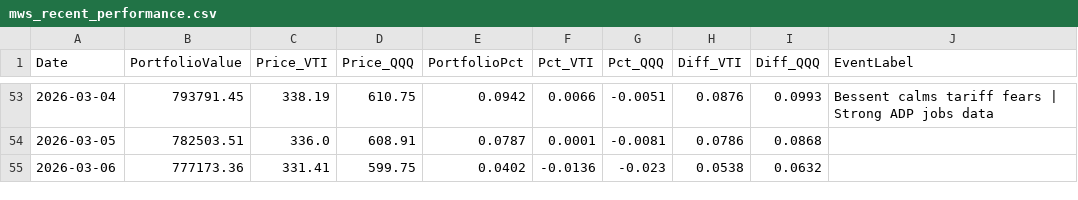
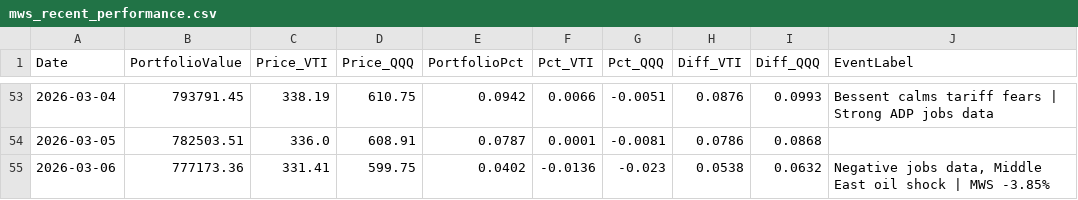
Before and after one commit to ziggermeister/project-mws-public, a CSV file: mws_recent_performance.csv, drawn as a sheet; only a part is shown, gaps mark what is left out.

```diff
--- a/mws_recent_performance.csv
+++ b/mws_recent_performance.csv
@@ -54,2 +54,2 @@ Date,PortfolioValue,Price_VTI,Price_QQQ,PortfolioPct,Pct_VTI,Pct_QQQ,Diff_VTI,Di
 2026-03-05,782503.51,336.0,608.91,0.0787,0.0001,-0.0081,0.0786,0.0868,
-2026-03-06,777173.36,331.41,599.75,0.0402,-0.0136,-0.023,0.0538,0.0632,
+2026-03-06,777173.36,331.41,599.75,0.0402,-0.0136,-0.023,0.0538,0.0632,"Negative jobs data, Middle East oil shock | MWS -3.85%"
```
Also changed, not shown: 1 other file.
